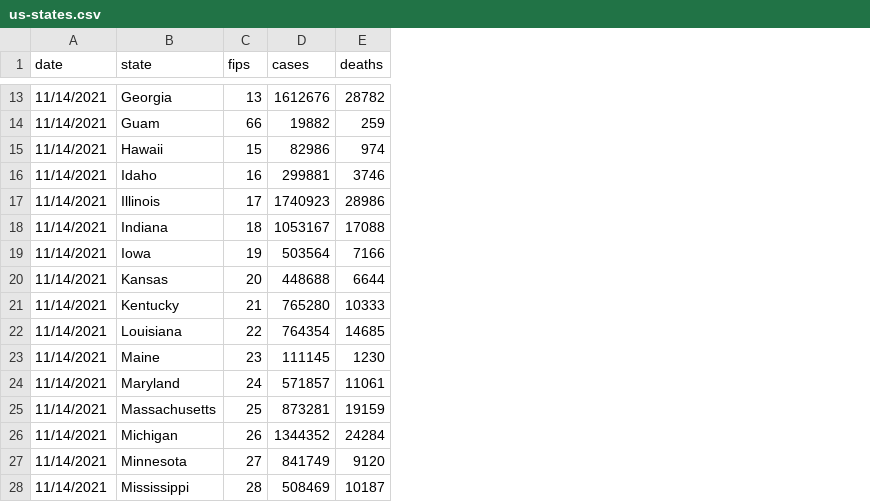
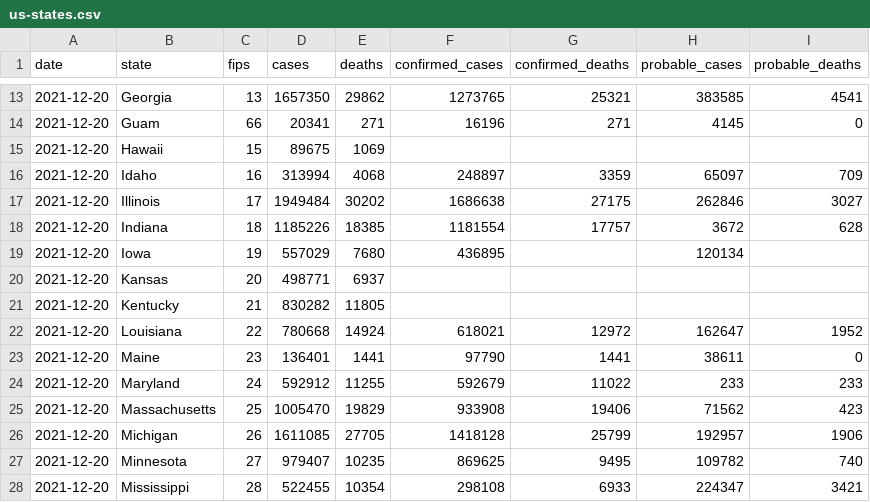
Before and after one commit to jparanj47/Strawberry, a CSV file: us-states.csv, drawn as a sheet; only a part is shown, gaps mark what is left out; the diff covers the shown part only; the diff names each change by its address in the sheet, - before the commit and + after, or states it on an @@ line.

Commit message:
Add files via upload

```diff
--- a/us-states.csv
+++ b/us-states.csv
+column F (confirmed_cases), rows 13-28: 1273765 | 16196 |  | 248897 | 1686638 | 1181554 | 436895 |  |  | 618021 | 97790 | 592679 | 933908 | 1418128 | 869625 | 298108
+column G (confirmed_deaths), rows 13-28: 25321 | 271 |  | 3359 | 27175 | 17757 |  |  |  | 12972 | 1441 | 11022 | 19406 | 25799 | 9495 | 6933
+column H (probable_cases), rows 13-28: 383585 | 4145 |  | 65097 | 262846 | 3672 | 120134 |  |  | 162647 | 38611 | 233 | 71562 | 192957 | 109782 | 224347
+column I (probable_deaths), rows 13-28: 4541 | 0 |  | 709 | 3027 | 628 |  |  |  | 1952 | 0 | 233 | 423 | 1906 | 740 | 3421
-A13:A28 (date): 11/14/2021
+A13:A28 (date): 2021-12-20
-D13 (cases): 1612676
+D13 (cases): 1657350
-E13 (deaths): 28782
+E13 (deaths): 29862
-D14 (cases): 19882
+D14 (cases): 20341
-E14 (deaths): 259
+E14 (deaths): 271
-D15 (cases): 82986
+D15 (cases): 89675
-E15 (deaths): 974
+E15 (deaths): 1069
-D16 (cases): 299881
+D16 (cases): 313994
-E16 (deaths): 3746
+E16 (deaths): 4068
-D17 (cases): 1740923
+D17 (cases): 1949484
-E17 (deaths): 28986
+E17 (deaths): 30202
-D18 (cases): 1053167
+D18 (cases): 1185226
-E18 (deaths): 17088
+E18 (deaths): 18385
-D19 (cases): 503564
+D19 (cases): 557029
-E19 (deaths): 7166
+E19 (deaths): 7680
-D20 (cases): 448688
+D20 (cases): 498771
-E20 (deaths): 6644
+E20 (deaths): 6937
-D21 (cases): 765280
+D21 (cases): 830282
-E21 (deaths): 10333
+E21 (deaths): 11805
-D22 (cases): 764354
+D22 (cases): 780668
-E22 (deaths): 14685
+E22 (deaths): 14924
-D23 (cases): 111145
+D23 (cases): 136401
-E23 (deaths): 1230
+E23 (deaths): 1441
-D24 (cases): 571857
+D24 (cases): 592912
-E24 (deaths): 11061
+E24 (deaths): 11255
-D25 (cases): 873281
+D25 (cases): 1005470
-E25 (deaths): 19159
+E25 (deaths): 19829
-D26 (cases): 1344352
+D26 (cases): 1611085
-E26 (deaths): 24284
+E26 (deaths): 27705
-D27 (cases): 841749
+D27 (cases): 979407
-E27 (deaths): 9120
+E27 (deaths): 10235
-D28 (cases): 508469
+D28 (cases): 522455
-E28 (deaths): 10187
+E28 (deaths): 10354
```
Also changed, not shown: 1 added row, 1 removed row and 122 edited cells elsewhere in this file.
